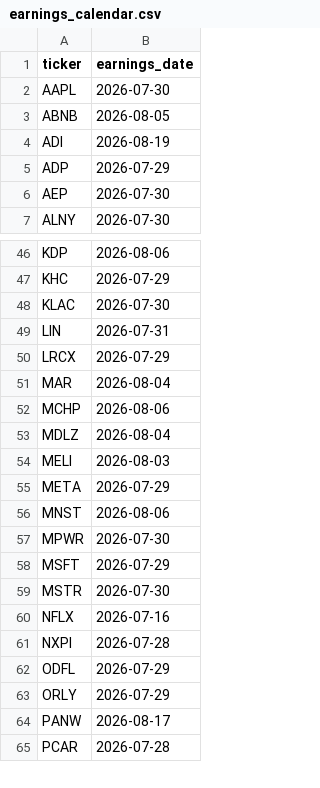
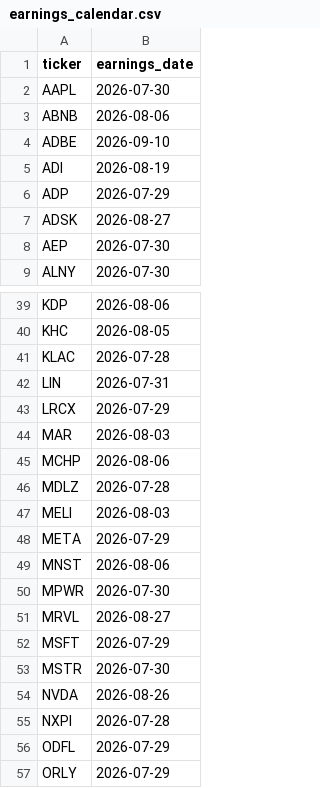
Before and after one commit to YIBOWAY/ai-quant-platform, a CSV file: data/options_universe/earnings_calendar.csv, drawn as a sheet; only a part is shown, gaps mark what is left out; the shorter side is filled out with more unchanged rows; removed rows and columns are numbered as before the commit, all else as after; the diff covers the shown part only; the diff names each change by its address in the sheet, - before the commit and + after, or states it on an @@ line.

Commit message:
data: refresh earnings calendar (runtime 2026-07-27)

```diff
--- a/data/options_universe/earnings_calendar.csv
+++ b/data/options_universe/earnings_calendar.csv
-B3 (earnings_date): 2026-08-05
+B3 (earnings_date): 2026-08-06
+row 4: ADBE | 2026-09-10
+row 7: ADSK | 2026-08-27
-B40 (earnings_date): 2026-07-29
+B40 (earnings_date): 2026-08-05
-B41 (earnings_date): 2026-07-30
+B41 (earnings_date): 2026-07-28
-B44 (earnings_date): 2026-08-04
+B44 (earnings_date): 2026-08-03
-B46 (earnings_date): 2026-08-04
+B46 (earnings_date): 2026-07-28
+row 51: MRVL | 2026-08-27
-row 60: NFLX | 2026-07-16
+row 54: NVDA | 2026-08-26
```
Also changed, not shown: 5 added rows, 17 removed rows and 7 edited cells elsewhere in this file.
